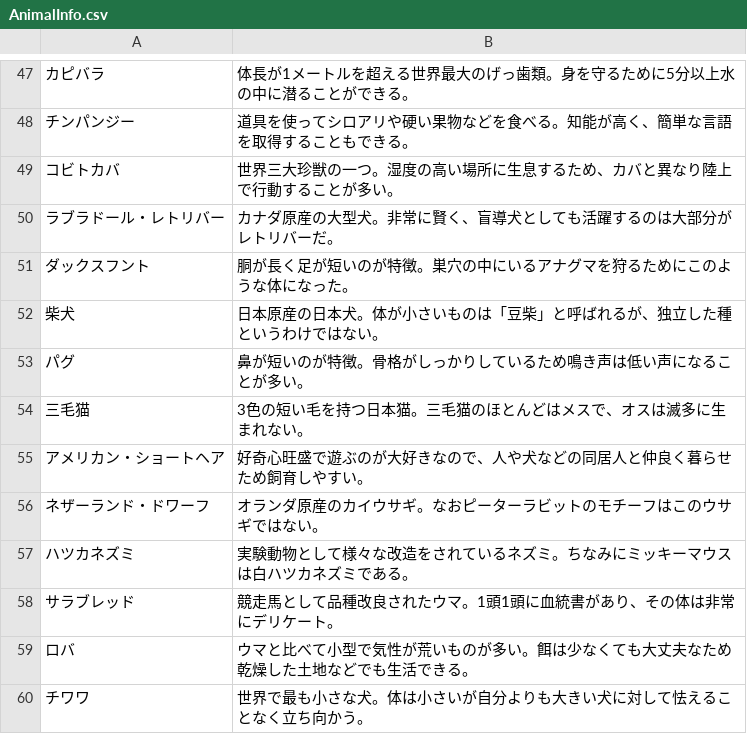
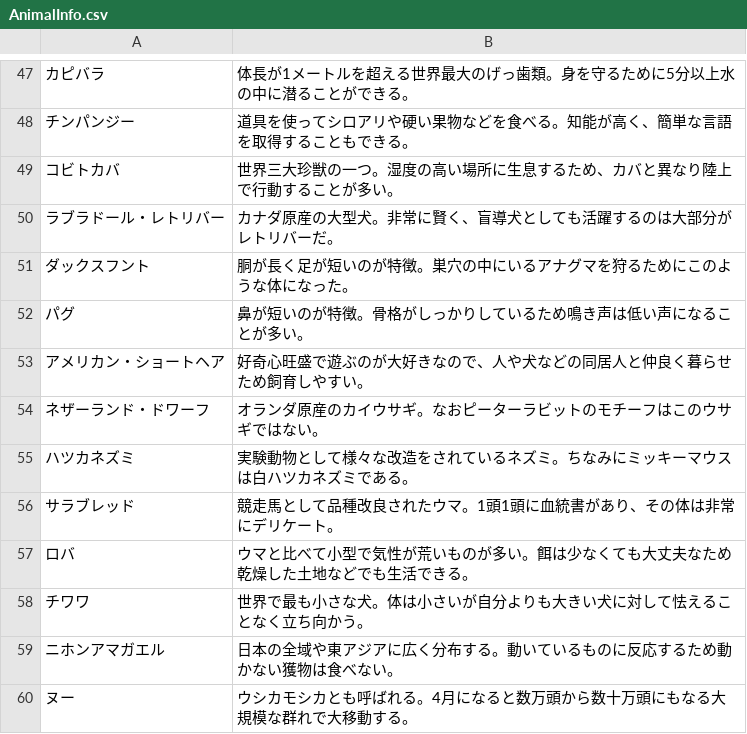
Before and after one commit to YoMaeda/Animals, a CSV file: AnimalInfo.csv, drawn as a sheet; only a part is shown, gaps mark what is left out; the shorter side is filled out with more unchanged rows.

```diff
--- a/AnimalInfo.csv
+++ b/AnimalInfo.csv
@@ -51,5 +51,3 @@
 ダックスフント,胴が長く足が短いのが特徴。巣穴の中にいるアナグマを狩るためにこのような体になった。
-柴犬,日本原産の日本犬。体が小さいものは「豆柴」と呼ばれるが、独立した種というわけではない。
 パグ,鼻が短いのが特徴。骨格がしっかりしているため鳴き声は低い声になることが多い。
-三毛猫,3色の短い毛を持つ日本猫。三毛猫のほとんどはメスで、オスは滅多に生まれない。
 アメリカン・ショートヘア,好奇心旺盛で遊ぶのが大好きなので、人や犬などの同居人と仲良く暮らせため飼育しやすい。
```
Also changed, not shown: 4 other files.
